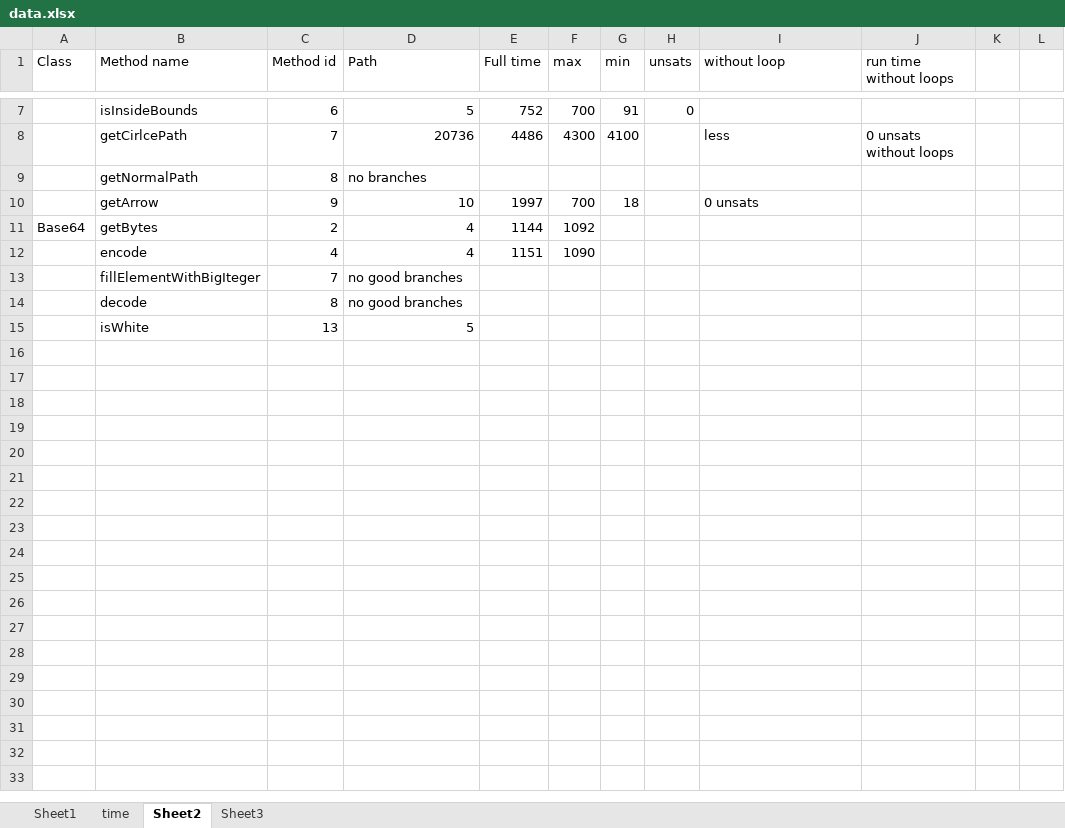
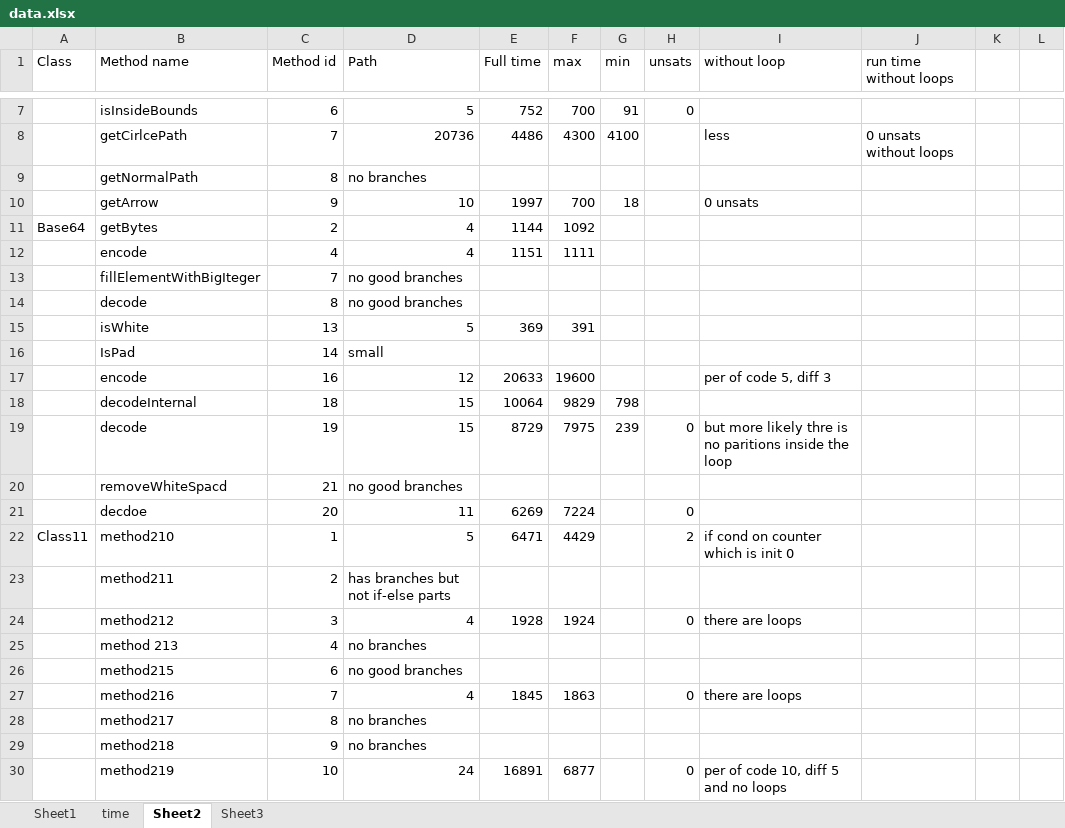
Before and after one commit to fmsea/StaticIcedTea, an Excel workbook: ScratchData/data.xlsx, sheet Sheet2, drawn as a sheet; only a part is shown, gaps mark what is left out; values as stored, in another font and other column widths than the file's, no borders; the diff covers the shown part only; the diff names each change by its address in the sheet, - before the commit and + after, or states it on an @@ line.

```diff
--- a/ScratchData/data.xlsx (sheet Sheet2)
+++ b/ScratchData/data.xlsx (sheet Sheet2)
-F12 (max): 1090
+F12 (max): 1111
-E15 (Full time): (empty)
+E15 (Full time): 369
-F15 (max): (empty)
+F15 (max): 391
+row 16:  | IsPad | 14 | small
+row 17:  | encode | 16 | 12 | 20633 | 19600 |  |  | per of code 5, diff 3
+row 18:  | decodeInternal | 18 | 15 | 10064 | 9829 | 798
+row 19:  | decode | 19 | 15 | 8729 | 7975 | 239 | 0 | but more likely thre is no paritions inside the loop
+row 20:  | removeWhiteSpacd | 21 | no good branches
+row 21:  | decdoe | 20 | 11 | 6269 | 7224 |  | 0
+row 22: Class11 | method210 | 1 | 5 | 6471 | 4429 |  | 2 | if cond on counter which is init 0
+row 23:  | method211 | 2 | has branches but not if-else parts
+row 24:  | method212 | 3 | 4 | 1928 | 1924 |  | 0 | there are loops
+row 25:  | method 213 | 4 | no branches
+row 26:  | method215 | 6 | no good branches
+row 27:  | method216 | 7 | 4 | 1845 | 1863 |  | 0 | there are loops
+row 28:  | method217 | 8 | no branches
+row 29:  | method218 | 9 | no branches
+row 30:  | method219 | 10 | 24 | 16891 | 6877 |  | 0 | per of code 10, diff 5 and no loops
```
Also changed, not shown: 75 added rows elsewhere in this sheet, 7 other files.
